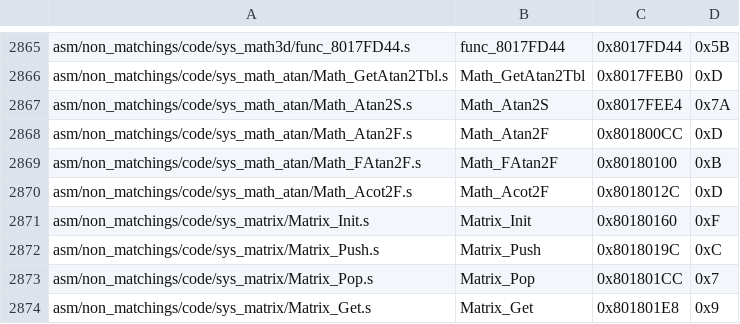
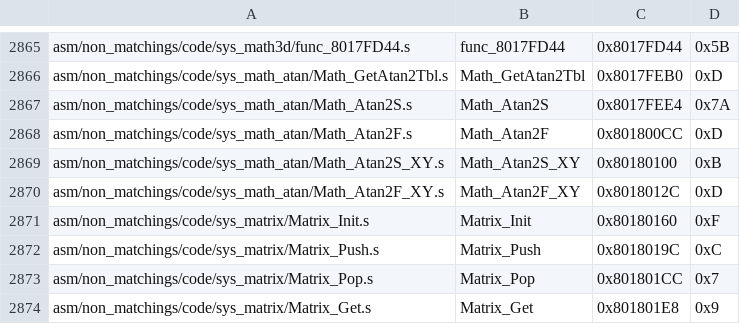
Before and after one commit to zeldaret/mm, a CSV file: tools/sizes/code_functions.csv, drawn as a sheet; only a part is shown, gaps mark what is left out.

Commit message:
Fix last two functions in sys_math_atan (#1066)
* Fix extra Atan2 funcs

* format

* make Math_GetAtan2Tbl private

* rename Depr to XY

* ./format.sh i loathe thee

* namefixer.py changes

```diff
--- a/tools/sizes/code_functions.csv
+++ b/tools/sizes/code_functions.csv
@@ -2868,4 +2868,4 @@ asm/non_matchings/code/sys_math_atan/Math_Atan2S.s,Math_Atan2S,0x8017FEE4,0x7A
 asm/non_matchings/code/sys_math_atan/Math_Atan2F.s,Math_Atan2F,0x801800CC,0xD
-asm/non_matchings/code/sys_math_atan/Math_FAtan2F.s,Math_FAtan2F,0x80180100,0xB
-asm/non_matchings/code/sys_math_atan/Math_Acot2F.s,Math_Acot2F,0x8018012C,0xD
+asm/non_matchings/code/sys_math_atan/Math_Atan2S_XY.s,Math_Atan2S_XY,0x80180100,0xB
+asm/non_matchings/code/sys_math_atan/Math_Atan2F_XY.s,Math_Atan2F_XY,0x8018012C,0xD
 asm/non_matchings/code/sys_matrix/Matrix_Init.s,Matrix_Init,0x80180160,0xF
```
Also changed, not shown: 38 other files.
